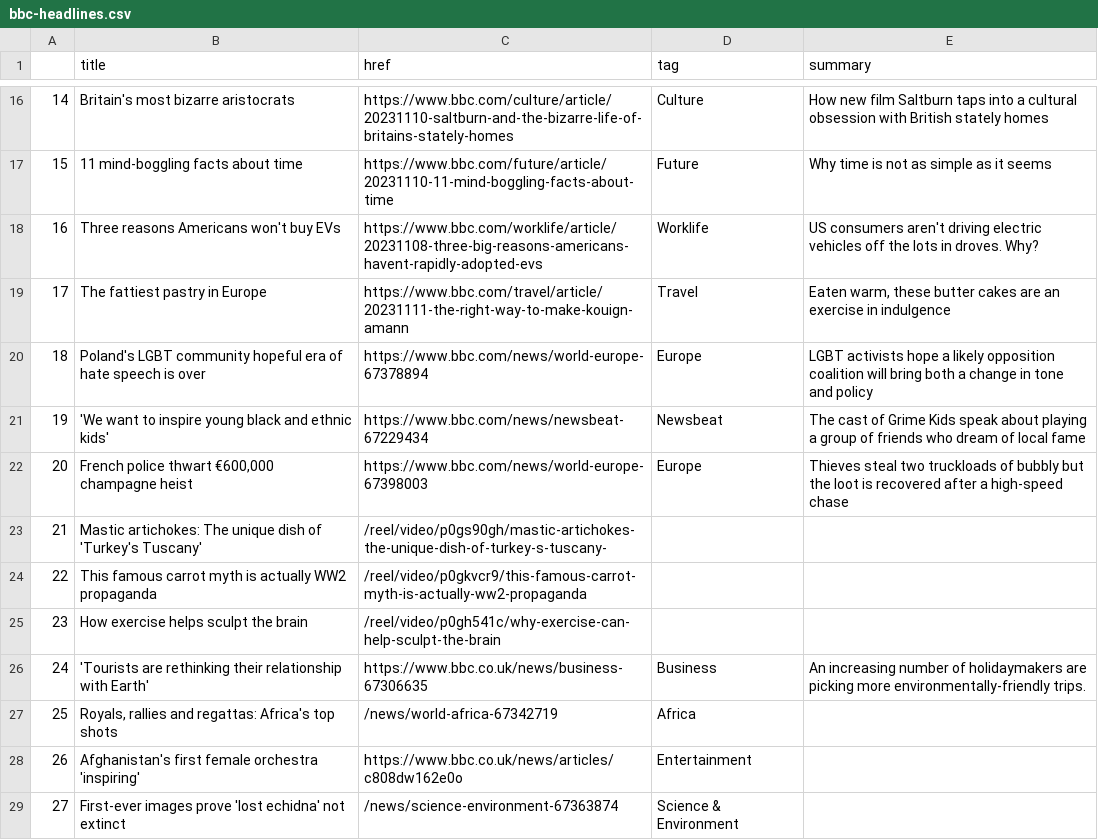
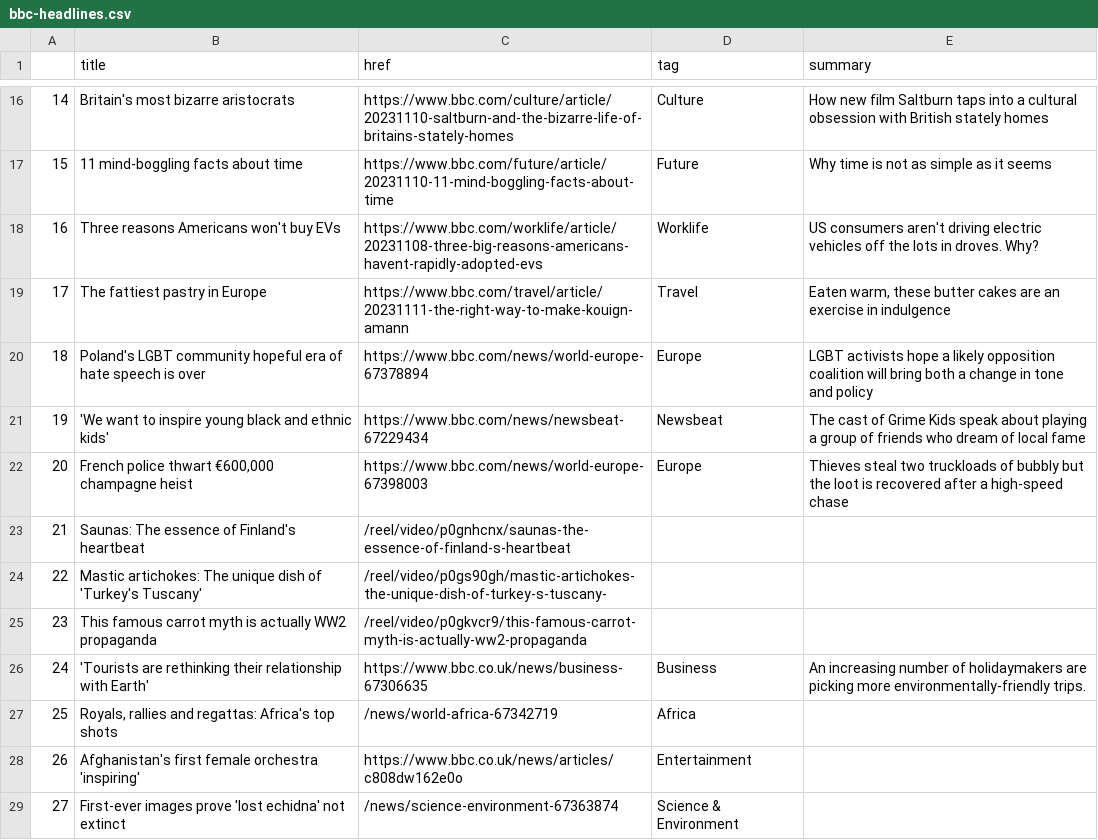
Before and after one commit to jsoma/automatic-scraper, a CSV file: bbc-headlines.csv, drawn as a sheet; only a part is shown, gaps mark what is left out; removed rows and columns are numbered as before the commit, all else as after; the diff names each change by its address in the sheet, - before the commit and + after, or states it on an @@ line.

```diff
--- a/bbc-headlines.csv
+++ b/bbc-headlines.csv
+row 23: 21 | Saunas: The essence of Finland's heartbeat | /reel/video/p0gnhcnx/saunas-the-essence-of-finland-s-heartbeat
@@ column A renumbered between rows 24 and 25 @@
-row 25: 23 | How exercise helps sculpt the brain | /reel/video/p0gh541c/why-exercise-can-help-sculpt-the-brain
```
